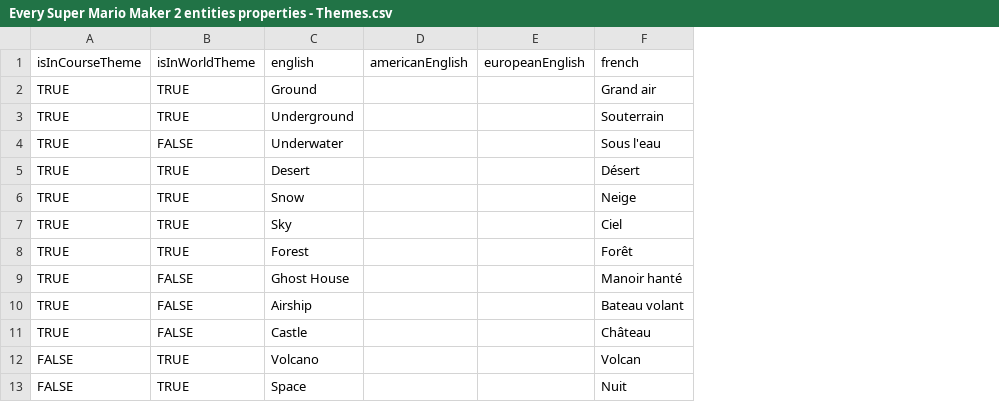
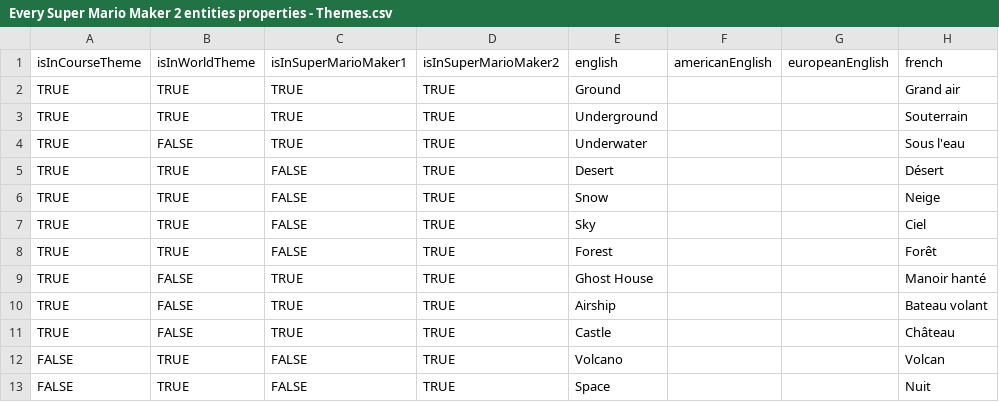
Before and after one commit to joooKiwi/smm-encyclopedia, a CSV file: src/resources/Every Super Mario Maker 2 entities properties - Themes.csv, drawn as a sheet; only a part is shown; the diff names each change by its address in the sheet, - before the commit and + after, or states it on an @@ line.

Commit message:
Addition of the is in a Mario Maker game inside the themes

```diff
--- a/src/resources/Every Super Mario Maker 2 entities properties - Themes.csv
+++ b/src/resources/Every Super Mario Maker 2 entities properties - Themes.csv
+column C (isInSuperMarioMaker1), rows 2-13: TRUE | TRUE | TRUE | FALSE | FALSE | FALSE | FALSE | TRUE | TRUE | TRUE | FALSE | FALSE
+column D (isInSuperMarioMaker2), rows 2-13: all TRUE
```
Also changed, not shown: 17 other files.
